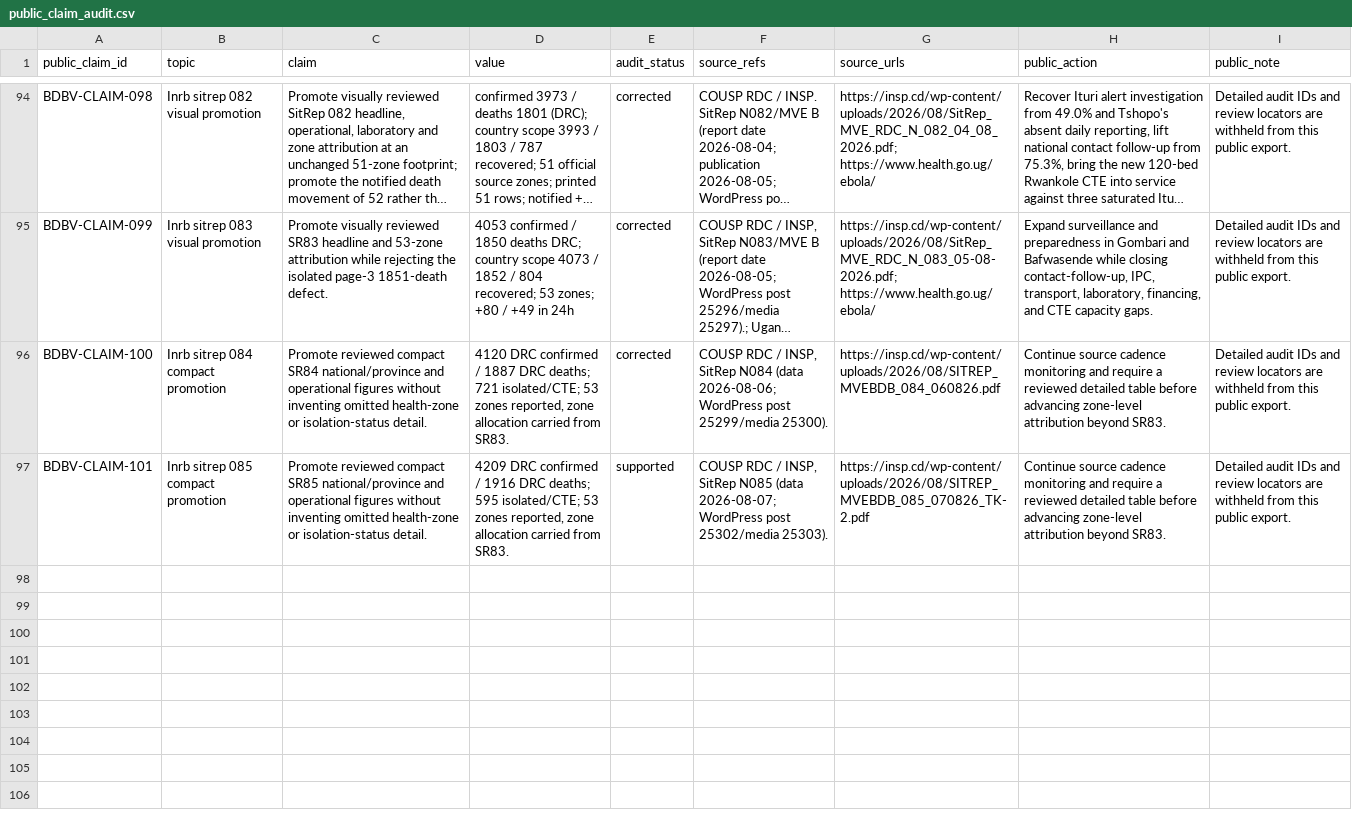
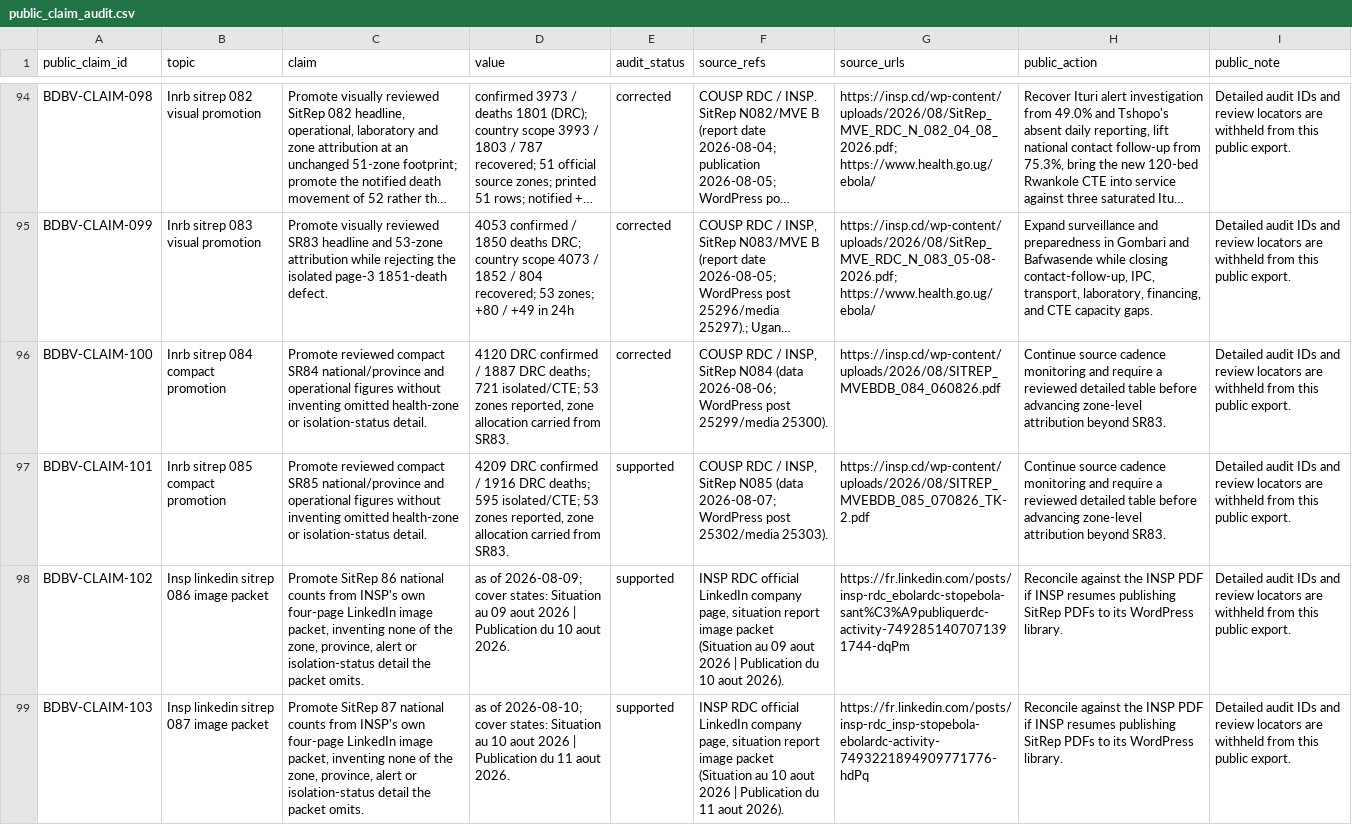
Before and after one commit to ArcedeDev/bdbv-2026-lovs, a CSV file: deliverables/public-health-dataset/public_claim_audit.csv, drawn as a sheet; only a part is shown, gaps mark what is left out; long unchanged cells end in …; the diff names each change by its address in the sheet, - before the commit and + after, or states it on an @@ line.

Commit message:
fix(sr86-87): these are primary INSP publications, not a transcription
Grounded against the Earth recovery record
research:document:agent:bdbv-snapshot-prep-manager:ad64c95d4a28.

I had SitReps 86 and 87 filed as a secondary digitisation on the reasoning
that no INSP document existed. That was wrong. INSP did not stop
publishing; it changed format. Both editions are official four-page image
packets on INSP's own LinkedIn company page, with the same cover block the
PDFs carried ("Situation au 09 aout 2026 | Publication du 10 aout 2026").
All eight CDN assets were recovered, SHA-256 hashed and inspected page by
page. INRB-UMIE's records transcribe those same packets, so UMIE
corroborates rather than sources these figures, and ECDC is secondary.

So the tier is primary_social_image_v1, the evidence chains are supported
at T1_PRIMARY rather than needs_primary_source with a blocker, and both
packets are registered manifest sources in their own right.

The cover blocks also independently confirm the dates I had derived:
situation 9 August for SitRep 86 and 10 August for SitRep 87. That
derivation had rested on a single alignment point against SitRep 85, which
is exactly the kind of one-anchor inference that deserved checking.

The receipt still pins the INRB-UMIE tarball rather than a packet image.
The images were verified but not retained locally, and the release contract
is right to refuse a receipt whose bytes we cannot re-derive; pinning a
hash we do not hold would claim a reproducibility we do not have. The
packet's own asset hashes, post URL and visual-QA record travel in
evidence_tier and in the Earth ledger, where they are fully specified.

NOT RELEASABLE YET: 19 tests red, all cadence re-pins to the new snapshot
(4229 -> 4469, 595 -> 716, as_of 2026-08-07 -> 2026-08-10). Not pushed, not
deployed. Production remains correct at SitRep 85.

```diff
--- a/deliverables/public-health-dataset/public_claim_audit.csv
+++ b/deliverables/public-health-dataset/public_claim_audit.csv
+row 98: BDBV-CLAIM-102 | Insp linkedin sitrep 086 image packet | Promote SitRep 86 national counts from INSP's own four-page LinkedIn image packet, inventing none of the zone, province, alert or isolation-status detail the packet omits. | as of 2026-08-09; cover states: Situation au 09 aout 2026 | Publication du 10 aout 2026. | supported | INSP RDC official LinkedIn company page, situation report image packet (Situation au 09 aout 2026 | Publication du 10 aout 2026). | https://fr.linkedin.com/posts/insp-rdc_ebolardc-stopebola-sant%C3%A9publiquerdc-activity-7492851407071391744-dqPm | Reconcile against the INSP PDF if INSP resumes publishing SitRep PDFs to its WordPress library. | Detailed audit IDs and review locators are withheld from this public export.
+row 99: BDBV-CLAIM-103 | Insp linkedin sitrep 087 image packet | Promote SitRep 87 national counts from INSP's own four-page LinkedIn image packet, inventing none of the zone, province, alert or isolation-status detail the packet omits. | as of 2026-08-10; cover states: Situation au 10 aout 2026 | Publication du 11 aout 2026. | supported | INSP RDC official LinkedIn company page, situation report image packet (Situation au 10 aout 2026 | Publication du 11 aout 2026). | https://fr.linkedin.com/posts/insp-rdc_insp-stopebola-ebolardc-activity-7493221894909771776-hdPq | Reconcile against the INSP PDF if INSP resumes publishing SitRep PDFs to its WordPress library. | Detailed audit IDs and review locators are withheld from this public export.
```
Also changed, not shown: deliverables/public-health-dataset/analysis_dependency_audit.csv, deliverables/public-health-dataset/model_outputs.csv, 28 other files.
